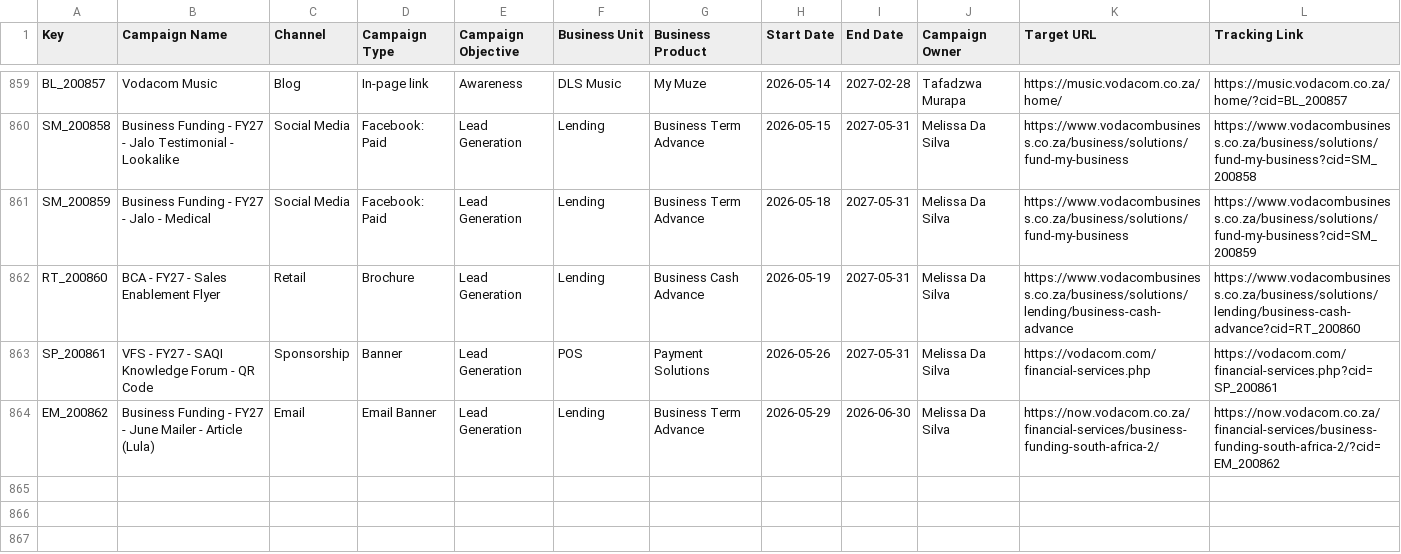
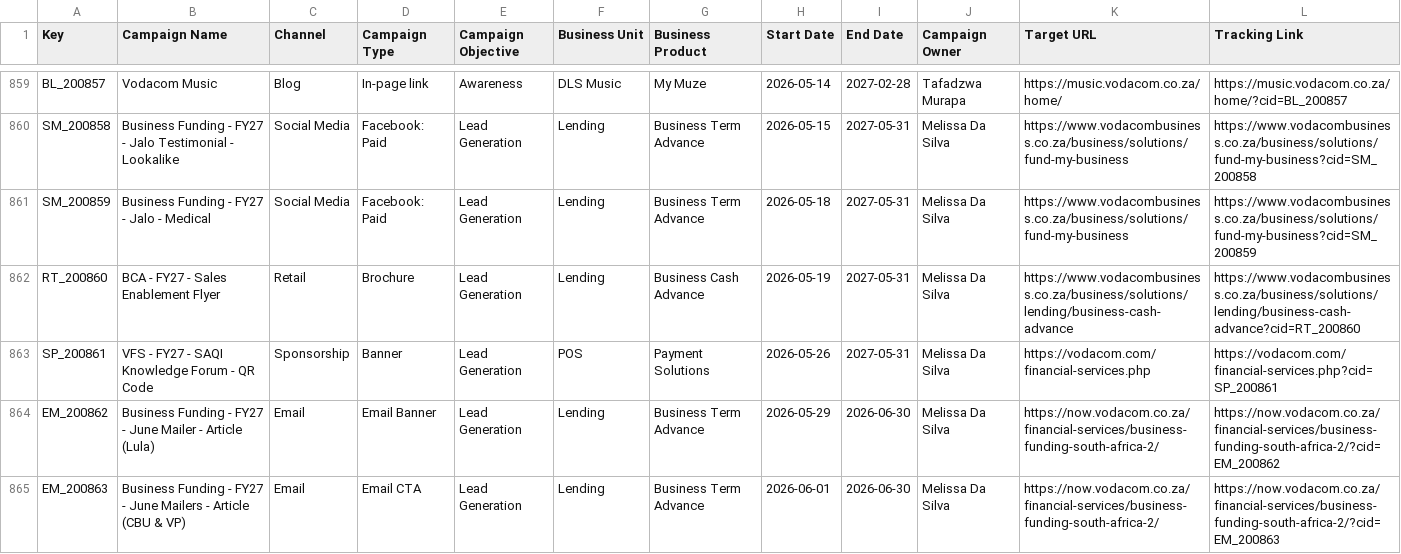
Before and after one commit to Nikhil-Lakha/cidTracker, a CSV file: cid_trackers.csv, drawn as a sheet; only a part is shown, gaps mark what is left out; the diff names each change by its address in the sheet, - before the commit and + after, or states it on an @@ line.

Commit message:
Update trackers – EM_200863

```diff
--- a/cid_trackers.csv
+++ b/cid_trackers.csv
+row 865: EM_200863 | Business Funding - FY27 - June Mailers - Article (CBU & VP) | Email | Email CTA | Lead Generation | Lending | Business Term Advance | 2026-06-01 | 2026-06-30 | Melissa Da Silva | https://now.vodacom.co.za/financial-services/business-funding-south-africa-2/ | https://now.vodacom.co.za/financial-services/business-funding-south-africa-2/?cid=EM_200863
```
